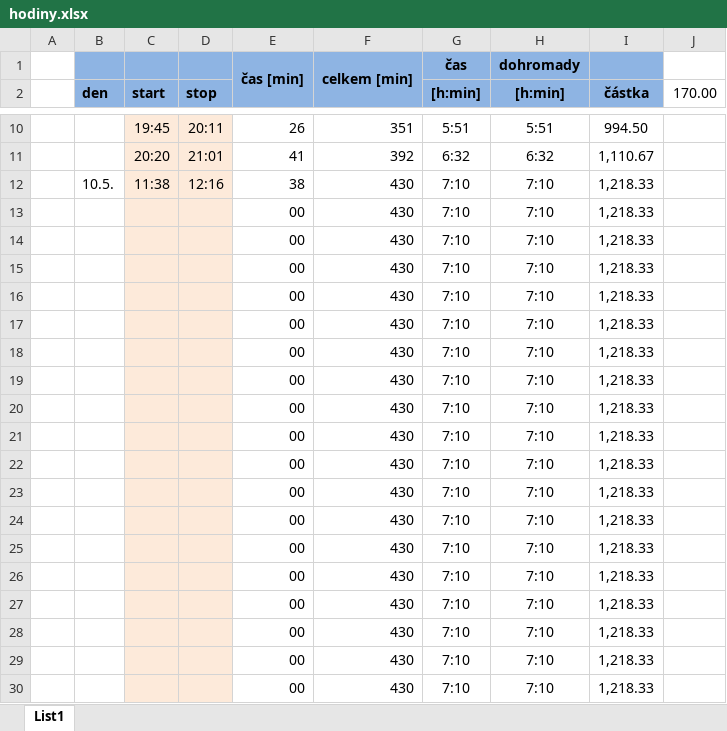
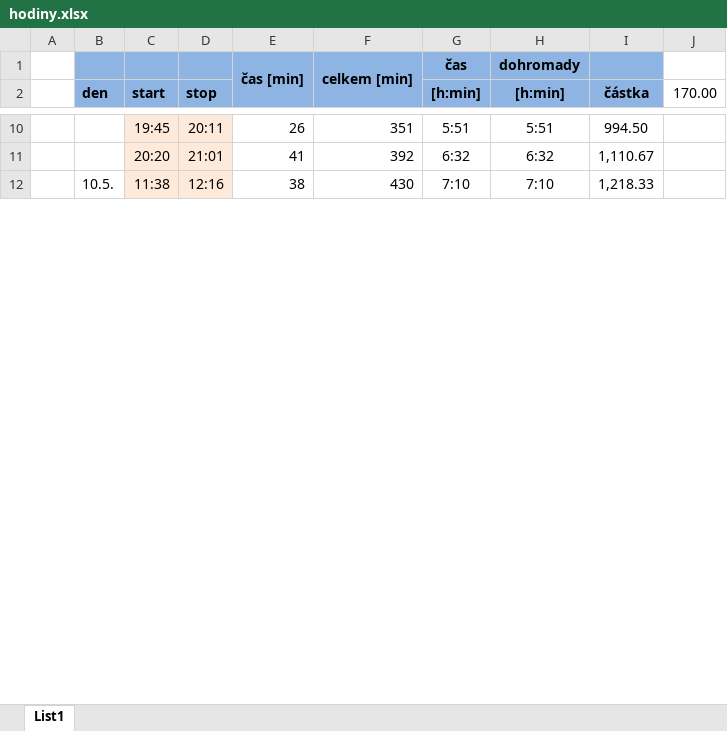
Before and after one commit to ShadoweCZ/projekt_Vltava_prace_2, an Excel workbook: hodiny.xlsx, sheet List1, drawn as a sheet; only a part is shown, gaps mark what is left out; values as stored, in another font and other column widths than the file's, no borders; removed rows and columns are numbered as before the commit, all else as after; the diff covers the shown part only; the diff names each change by its address in the sheet, - before the commit and + after, or states it on an @@ line.

```diff
--- a/hodiny.xlsx (sheet List1)
+++ b/hodiny.xlsx (sheet List1)
-row 13:  |  |  |  | 00 | 430 | 7:10 | 7:10 | 1,218.33
-row 14:  |  |  |  | 00 | 430 | 7:10 | 7:10 | 1,218.33
-row 15:  |  |  |  | 00 | 430 | 7:10 | 7:10 | 1,218.33
-row 16:  |  |  |  | 00 | 430 | 7:10 | 7:10 | 1,218.33
-row 17:  |  |  |  | 00 | 430 | 7:10 | 7:10 | 1,218.33
-row 18:  |  |  |  | 00 | 430 | 7:10 | 7:10 | 1,218.33
-row 19:  |  |  |  | 00 | 430 | 7:10 | 7:10 | 1,218.33
-row 20:  |  |  |  | 00 | 430 | 7:10 | 7:10 | 1,218.33
-row 21:  |  |  |  | 00 | 430 | 7:10 | 7:10 | 1,218.33
-row 22:  |  |  |  | 00 | 430 | 7:10 | 7:10 | 1,218.33
-row 23:  |  |  |  | 00 | 430 | 7:10 | 7:10 | 1,218.33
-row 24:  |  |  |  | 00 | 430 | 7:10 | 7:10 | 1,218.33
-row 25:  |  |  |  | 00 | 430 | 7:10 | 7:10 | 1,218.33
-row 26:  |  |  |  | 00 | 430 | 7:10 | 7:10 | 1,218.33
-row 27:  |  |  |  | 00 | 430 | 7:10 | 7:10 | 1,218.33
-row 28:  |  |  |  | 00 | 430 | 7:10 | 7:10 | 1,218.33
-row 29:  |  |  |  | 00 | 430 | 7:10 | 7:10 | 1,218.33
-row 30:  |  |  |  | 00 | 430 | 7:10 | 7:10 | 1,218.33
```
Also changed, not shown: 26 added rows and 8 removed rows elsewhere in this sheet, 9 other files.
